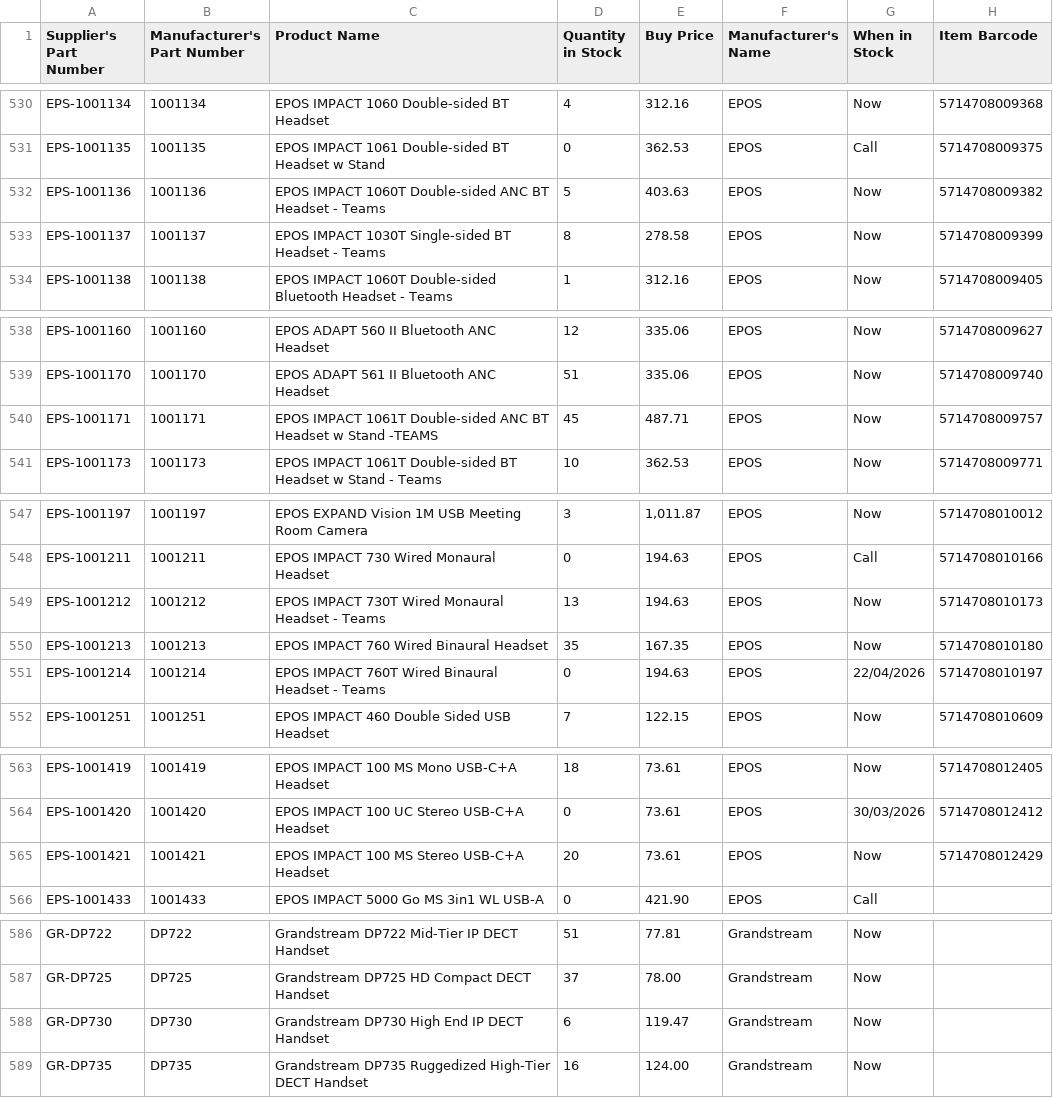
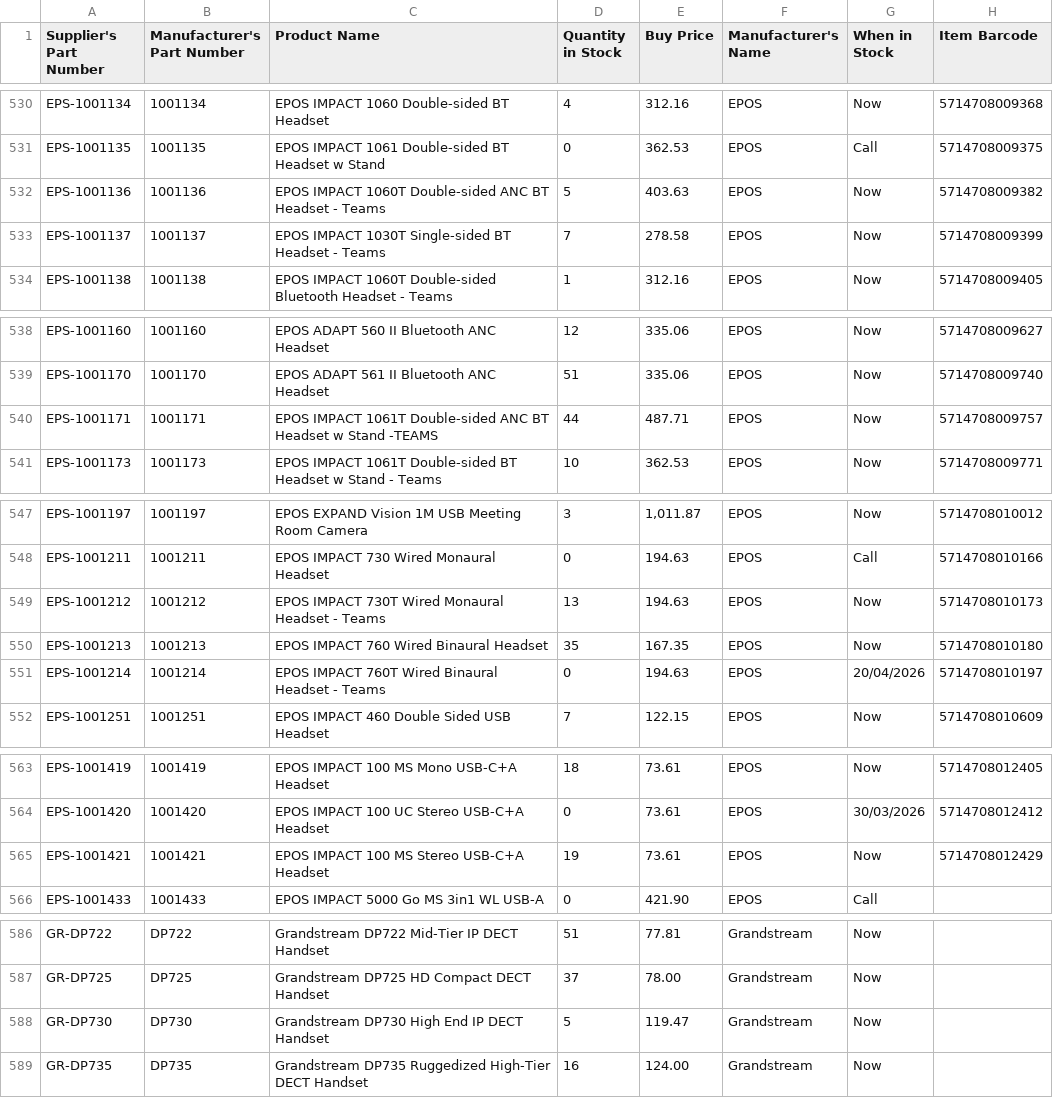
Before and after one commit to weberyuweili/cackle-catalogs, a CSV file: AG.csv, drawn as a sheet; only a part is shown, gaps mark what is left out; the diff covers the shown part only.

```diff
--- a/AG.csv
+++ b/AG.csv
@@ -532,3 +532,3 @@
 "EPS-1001136","1001136","EPOS IMPACT 1060T Double-sided ANC BT Headset - Teams",5,"403.63","EPOS","Now","5714708009382"
-"EPS-1001137","1001137","EPOS IMPACT 1030T Single-sided BT Headset - Teams",8,"278.58","EPOS","Now","5714708009399"
+"EPS-1001137","1001137","EPOS IMPACT 1030T Single-sided BT Headset - Teams",7,"278.58","EPOS","Now","5714708009399"
 "EPS-1001138","1001138","EPOS IMPACT 1060T Double-sided Bluetooth Headset - Teams",1,"312.16","EPOS","Now","5714708009405"
@@ -539,3 +539,3 @@
 "EPS-1001170","1001170","EPOS ADAPT 561 II Bluetooth ANC Headset",51,"335.06","EPOS","Now","5714708009740"
-"EPS-1001171","1001171","EPOS IMPACT 1061T Double-sided ANC BT Headset w Stand -TEAMS",45,"487.71","EPOS","Now","5714708009757"
+"EPS-1001171","1001171","EPOS IMPACT 1061T Double-sided ANC BT Headset w Stand -TEAMS",44,"487.71","EPOS","Now","5714708009757"
 "EPS-1001173","1001173","EPOS IMPACT 1061T Double-sided BT Headset w Stand - Teams",10,"362.53","EPOS","Now","5714708009771"
@@ -550,3 +550,3 @@
 "EPS-1001213","1001213","EPOS IMPACT 760 Wired Binaural Headset",35,"167.35","EPOS","Now","5714708010180"
-"EPS-1001214","1001214","EPOS IMPACT 760T Wired Binaural Headset - Teams",0,"194.63","EPOS","22/04/2026","5714708010197"
+"EPS-1001214","1001214","EPOS IMPACT 760T Wired Binaural Headset - Teams",0,"194.63","EPOS","20/04/2026","5714708010197"
 "EPS-1001251","1001251","EPOS IMPACT 460 Double Sided USB Headset",7,"122.15","EPOS","Now","5714708010609"
@@ -564,3 +564,3 @@
 "EPS-1001420","1001420","EPOS IMPACT 100 UC Stereo USB-C+A Headset",0,"73.61","EPOS","30/03/2026","5714708012412"
-"EPS-1001421","1001421","EPOS IMPACT 100 MS Stereo USB-C+A Headset",20,"73.61","EPOS","Now","5714708012429"
+"EPS-1001421","1001421","EPOS IMPACT 100 MS Stereo USB-C+A Headset",19,"73.61","EPOS","Now","5714708012429"
 "EPS-1001433","1001433","EPOS IMPACT 5000 Go MS 3in1 WL USB-A",0,"421.90","EPOS","Call",""
@@ -587,3 +587,3 @@
 "GR-DP725","DP725","Grandstream DP725 HD Compact DECT Handset",37,"78.00","Grandstream","Now",""
-"GR-DP730","DP730","Grandstream DP730 High End IP DECT Handset",6,"119.47","Grandstream","Now",""
+"GR-DP730","DP730","Grandstream DP730 High End IP DECT Handset",5,"119.47","Grandstream","Now",""
 "GR-DP735","DP735","Grandstream DP735 Ruggedized High-Tier DECT Handset",16,"124.00","Grandstream","Now",""
```
Also changed, not shown: 19 edited cells elsewhere in this file.
